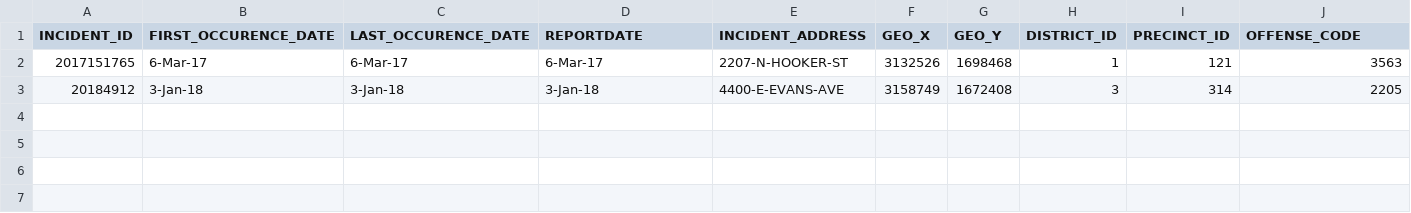
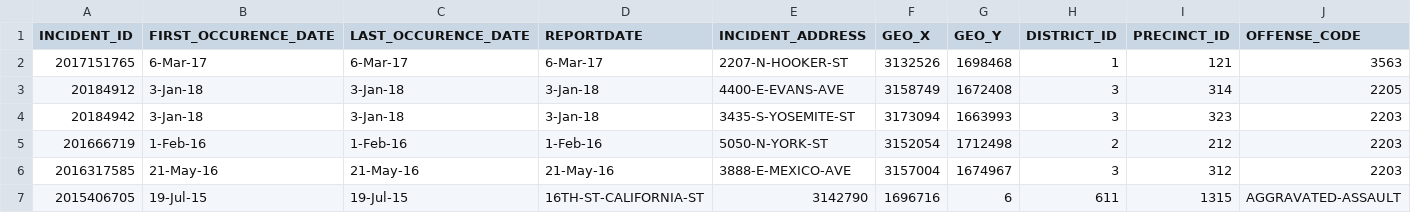
Before and after one commit to Levi-Benoliel/web, a CSV file: results.csv, drawn as a sheet; only a part is shown; rows hold the shown columns only; the diff names each change by its address in the sheet, - before the commit and + after, or states it on an @@ line.

Commit message:
Update results.csv

```diff
--- a/results.csv
+++ b/results.csv
+row 4: 20184942 | 3-Jan-18 | 3-Jan-18 | 3-Jan-18 | 3435-S-YOSEMITE-ST | 3173094 | 1663993 | 3 | 323 | 2203
+row 5: 201666719 | 1-Feb-16 | 1-Feb-16 | 1-Feb-16 | 5050-N-YORK-ST | 3152054 | 1712498 | 2 | 212 | 2203
+row 6: 2016317585 | 21-May-16 | 21-May-16 | 21-May-16 | 3888-E-MEXICO-AVE | 3157004 | 1674967 | 3 | 312 | 2203
+row 7: 2015406705 | 19-Jul-15 | 19-Jul-15 | 16TH-ST-CALIFORNIA-ST | 3142790 | 1696716 | 6 | 611 | 1315 | AGGRAVATED-ASSAULT
```
